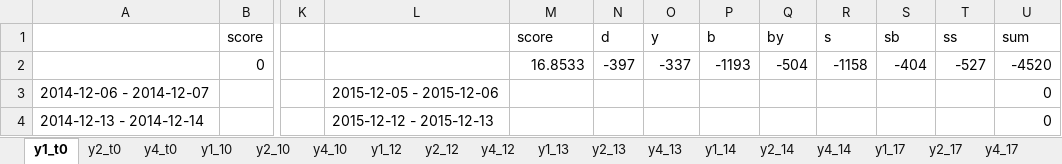
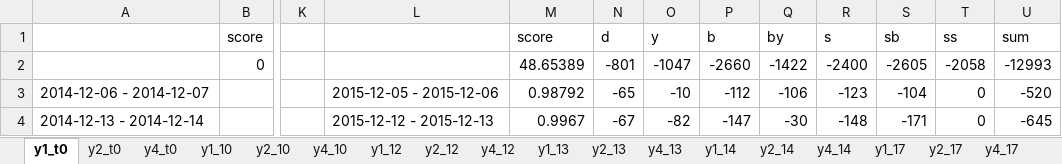
Before and after one commit to didw/kra, an Excel workbook: result/back_testing_m1.xlsx, sheet y1_t0, drawn as a sheet; only a part is shown, gaps mark what is left out; values as stored, in another font and other column widths than the file's, no borders; conditional formats not drawn; the diff covers the shown part only; the diff names each change by its address in the sheet, - before the commit and + after, or states it on an @@ line.

```diff
--- a/result/back_testing_m1.xlsx (sheet y1_t0)
+++ b/result/back_testing_m1.xlsx (sheet y1_t0)
-M2: 16.8533
+M2: 48.65389
-N2: -397
+N2: -801
-O2: -337
+O2: -1047
-P2: -1193
+P2: -2660
-Q2: -504
+Q2: -1422
-R2: -1158
+R2: -2400
-S2: -404
+S2: -2605
-T2: -527
+T2: -2058
-U2: -4520
+U2: -12993
-M3: (empty)
+M3: 0.98792
-N3: (empty)
+N3: -65
-O3: (empty)
+O3: -10
-P3: (empty)
+P3: -112
-Q3: (empty)
+Q3: -106
-R3: (empty)
+R3: -123
-S3: (empty)
+S3: -104
-T3:T4: (empty)
+T3:T4: 0
-U3: 0
+U3: -520
-M4: (empty)
+M4: 0.9967
-N4: (empty)
+N4: -67
-O4: (empty)
+O4: -82
-P4: (empty)
+P4: -147
-Q4: (empty)
+Q4: -30
-R4: (empty)
+R4: -148
-S4: (empty)
+S4: -171
-U4: 0
+U4: -645
```
Also changed, not shown: 431 edited cells elsewhere in this sheet, sheet y1_10, sheet y1_17, sheet y1_14, sheet y2_12, sheet y1_13, sheet y2_10, 11 more sheets, formulas that keep their value, result/201612.xlsx, 6 other files.
